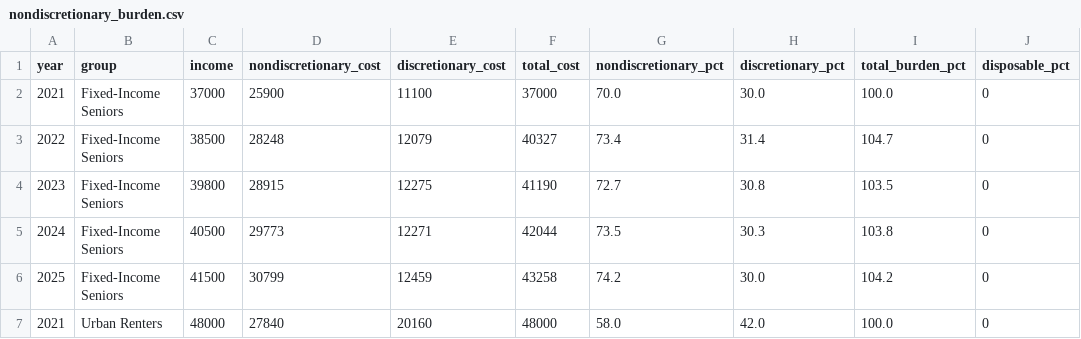
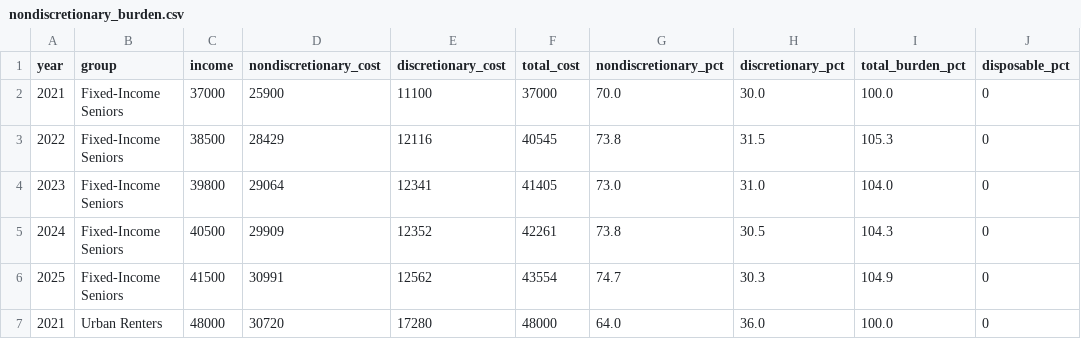
Before and after one commit to julianholguinr/divergence-index, a CSV file: data/processed/nondiscretionary_burden.csv, drawn as a sheet; only a part is shown; the diff covers the shown part only.

```diff
--- a/data/processed/nondiscretionary_burden.csv
+++ b/data/processed/nondiscretionary_burden.csv
@@ -2,6 +2,6 @@ year,group,income,nondiscretionary_cost,discretionary_cost,total_cost,nondiscret
 2021,Fixed-Income Seniors,37000,25900,11100,37000,70.0,30.0,100.0,0
-2022,Fixed-Income Seniors,38500,28248,12079,40327,73.4,31.4,104.7,0
-2023,Fixed-Income Seniors,39800,28915,12275,41190,72.7,30.8,103.5,0
-2024,Fixed-Income Seniors,40500,29773,12271,42044,73.5,30.3,103.8,0
-2025,Fixed-Income Seniors,41500,30799,12459,43258,74.2,30.0,104.2,0
-2021,Urban Renters,48000,27840,20160,48000,58.0,42.0,100.0,0
+2022,Fixed-Income Seniors,38500,28429,12116,40545,73.8,31.5,105.3,0
+2023,Fixed-Income Seniors,39800,29064,12341,41405,73.0,31.0,104.0,0
+2024,Fixed-Income Seniors,40500,29909,12352,42261,73.8,30.5,104.3,0
+2025,Fixed-Income Seniors,41500,30991,12562,43554,74.7,30.3,104.9,0
+2021,Urban Renters,48000,30720,17280,48000,64.0,36.0,100.0,0
```
Also changed, not shown: 24 edited cells elsewhere in this file, data/processed/cumulative_dec_to_dec.csv, data/processed/cumulative_inflation.csv, 19 other files.
